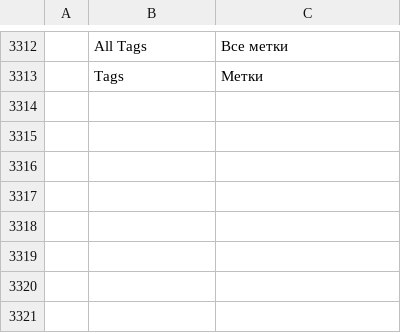
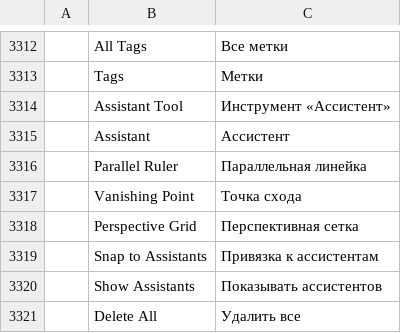
Before and after one commit to redrob-labs/redrob-canvas, a TSV file: crafts/photocraft/crates/ui-egui/src/i18n/ru.tsv, drawn as a sheet; only a part is shown, gaps mark what is left out; the diff names each change by its address in the sheet, - before the commit and + after, or states it on an @@ line.

Commit message:
feat(paint): painting assistants with stroke snapping and an Assistant tool
redrob_photo_paint::assistants defines rulers, parallel rulers, vanishing
points and perspective grids with snapping of a stroke onto the line each
one dictates and a fit score that picks the assistant a stroke follows.
The engine keeps them per document (paint.assistants.add/move/remove/
clear/snap/save/load/list, JSON .rassist files) and the canvas snaps the
painting tools through assistant_ui::filter_event. A new Assistant tool
(I group) places assistants by drag, moves their handles, Alt-click
deletes, and its options bar carries kind, snap, show, Delete All, Save
and Load. PT-AST-001, 003, 009, 010, 014.

```diff
--- a/crafts/photocraft/crates/ui-egui/src/i18n/ru.tsv
+++ b/crafts/photocraft/crates/ui-egui/src/i18n/ru.tsv
+row 3314:  | Assistant Tool | Инструмент «Ассистент»
+row 3315:  | Assistant | Ассистент
+row 3316:  | Parallel Ruler | Параллельная линейка
+row 3317:  | Vanishing Point | Точка схода
+row 3318:  | Perspective Grid | Перспективная сетка
+row 3319:  | Snap to Assistants | Привязка к ассистентам
+row 3320:  | Show Assistants | Показывать ассистентов
+row 3321:  | Delete All | Удалить все
```
Also changed, not shown: crafts/photocraft/crates/ui-egui/src/i18n/de.tsv, crafts/photocraft/crates/ui-egui/src/i18n/el.tsv, 31 other files.
